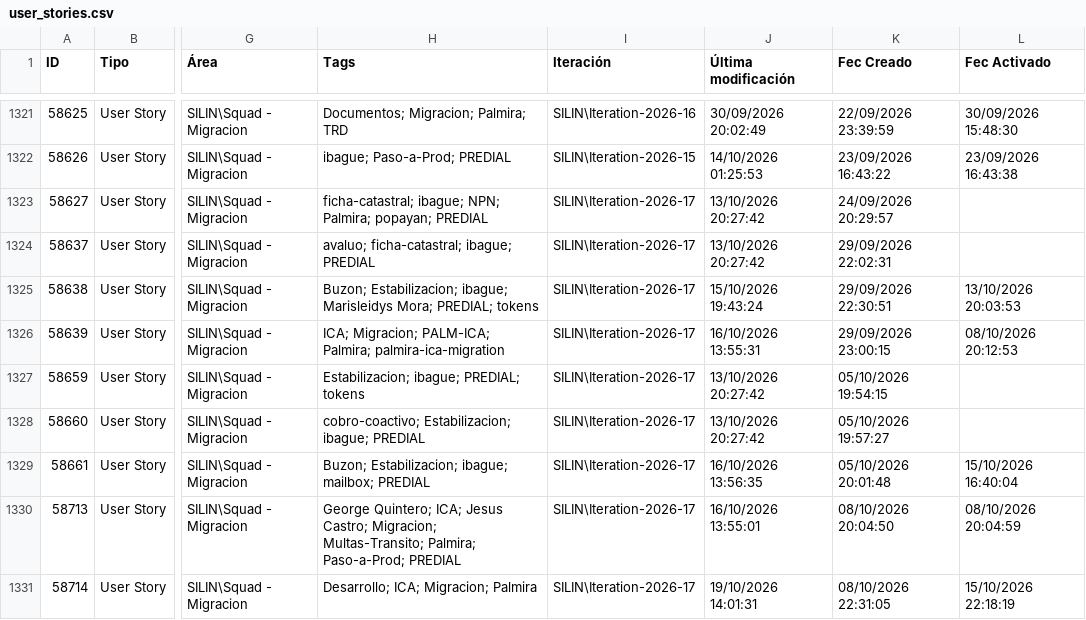
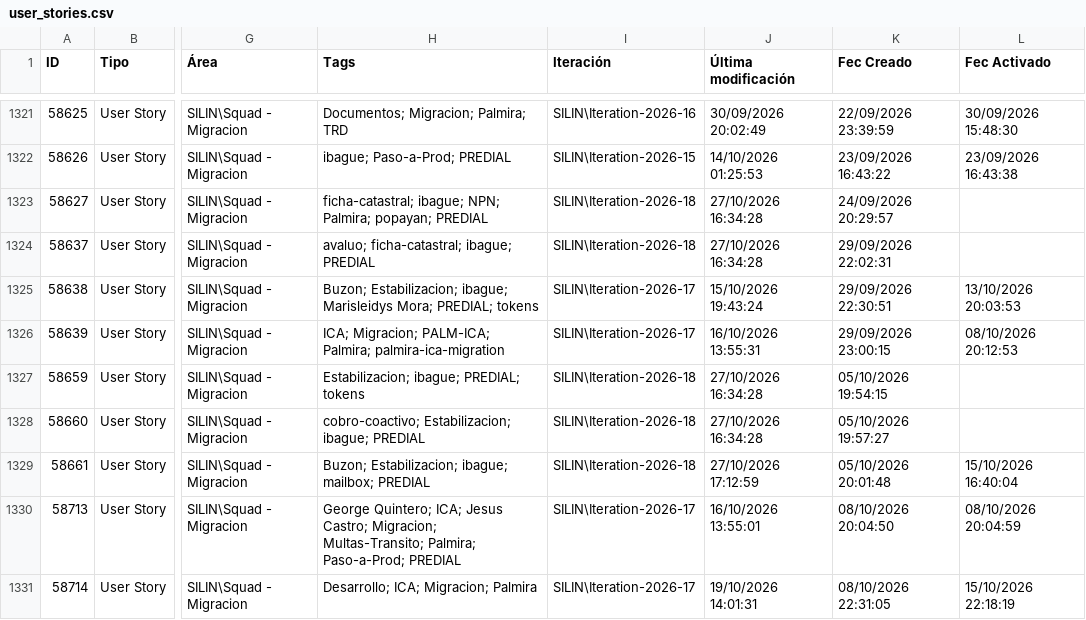
Before and after one commit to alisonfernandau-source/azure-insights-data-, a CSV file: src/data/user_stories.csv, drawn as a sheet; only a part is shown, gaps mark what is left out; the diff covers the shown part only; the diff names each change by its address in the sheet, - before the commit and + after, or states it on an @@ line.

```diff
--- a/src/data/user_stories.csv
+++ b/src/data/user_stories.csv
-I1323:I1324 (Iteración): SILIN\Iteration-2026-17
+I1323:I1324 (Iteración): SILIN\Iteration-2026-18
-J1323:J1324 (Última modificación): 13/10/2026 20:27:42
+J1323:J1324 (Última modificación): 27/10/2026 16:34:28
-I1327:I1329 (Iteración): SILIN\Iteration-2026-17
+I1327:I1329 (Iteración): SILIN\Iteration-2026-18
-J1327:J1328 (Última modificación): 13/10/2026 20:27:42
+J1327:J1328 (Última modificación): 27/10/2026 16:34:28
-J1329 (Última modificación): 16/10/2026 13:56:35
+J1329 (Última modificación): 27/10/2026 17:12:59
```
Also changed, not shown: 2 added rows and 18 edited cells elsewhere in this file, src/data/feature_snapshot_history.csv, 1 other file.
